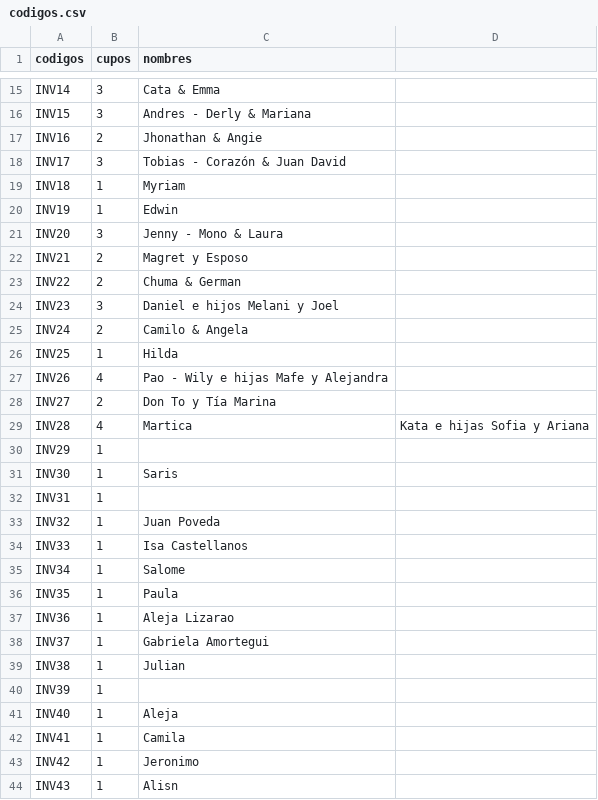
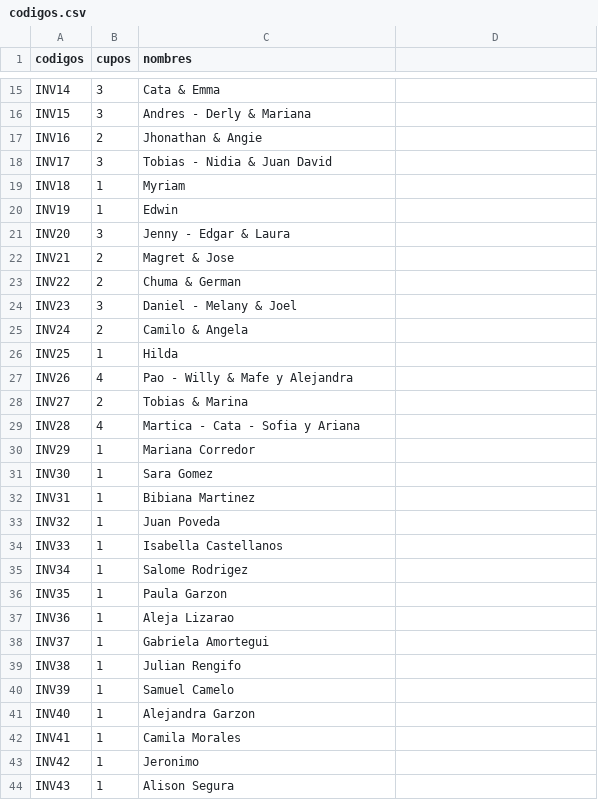
Before and after one commit to IsaXV21/MisXVISa, a CSV file: codigos.csv, drawn as a sheet; only a part is shown, gaps mark what is left out; the diff covers the shown part only.

Commit message:
Update codigos.csv

```diff
--- a/codigos.csv
+++ b/codigos.csv
@@ -17,28 +17,28 @@ INV15,3, Andres - Derly & Mariana
 INV16,2, Jhonathan & Angie
-INV17,3, Tobias - Corazón & Juan David
+INV17,3, Tobias - Nidia & Juan David
 INV18,1, Myriam
 INV19,1, Edwin
-INV20,3, Jenny - Mono & Laura
-INV21,2, Magret y Esposo
+INV20,3, Jenny - Edgar & Laura
+INV21,2, Magret & Jose
 INV22,2, Chuma & German
-INV23,3, Daniel e hijos Melani y Joel
+INV23,3, Daniel - Melany & Joel
 INV24,2, Camilo & Angela
 INV25,1, Hilda
-INV26,4, Pao - Wily e hijas Mafe y Alejandra
-INV27,2, Don To y Tía Marina
-INV28,4, Martica, Kata e hijas Sofia y Ariana
-INV29,1,
-INV30,1,Saris
-INV31,1,
+INV26,4, Pao - Willy & Mafe y Alejandra
+INV27,2, Tobias & Marina
+INV28,4, Martica - Cata - Sofia y Ariana
+INV29,1, Mariana Corredor
+INV30,1, Sara Gomez
+INV31,1, Bibiana Martinez
 INV32,1, Juan Poveda
-INV33,1,Isa Castellanos
-INV34,1, Salome
-INV35,1, Paula
+INV33,1, Isabella Castellanos
+INV34,1, Salome Rodrigez
+INV35,1, Paula Garzon
 INV36,1, Aleja Lizarao
 INV37,1, Gabriela Amortegui
-INV38,1, Julian
-INV39,1,
-INV40,1, Aleja
-INV41,1, Camila
+INV38,1, Julian Rengifo
+INV39,1, Samuel Camelo
+INV40,1, Alejandra Garzon
+INV41,1, Camila Morales
 INV42,1, Jeronimo
-INV43,1, Alisn
+INV43,1, Alison Segura
```
Also changed, not shown: 15 edited cells elsewhere in this file.
